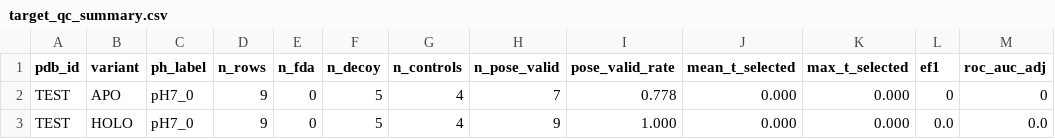
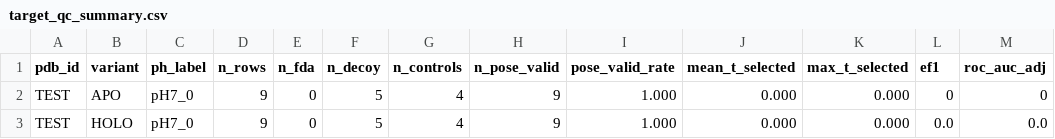
Before and after one commit to VSAtlas/Protein-Atlas, a CSV file: data/test_run/target_qc_summary.csv, drawn as a sheet.

```diff
--- a/data/test_run/target_qc_summary.csv
+++ b/data/test_run/target_qc_summary.csv
@@ -1,3 +1,3 @@
 pdb_id,variant,ph_label,n_rows,n_fda,n_decoy,n_controls,n_pose_valid,pose_valid_rate,mean_t_selected,max_t_selected,ef1,roc_auc_adj
-TEST,APO,pH7_0,9,0,5,4,7,0.778,0.000,0.000,0,0
+TEST,APO,pH7_0,9,0,5,4,9,1.000,0.000,0.000,0,0
 TEST,HOLO,pH7_0,9,0,5,4,9,1.000,0.000,0.000,0.0,0.0
```
Also changed, not shown: data/test_run/ligand_top_targets.csv, data/test_run/master_rows.csv, 34 other files.
